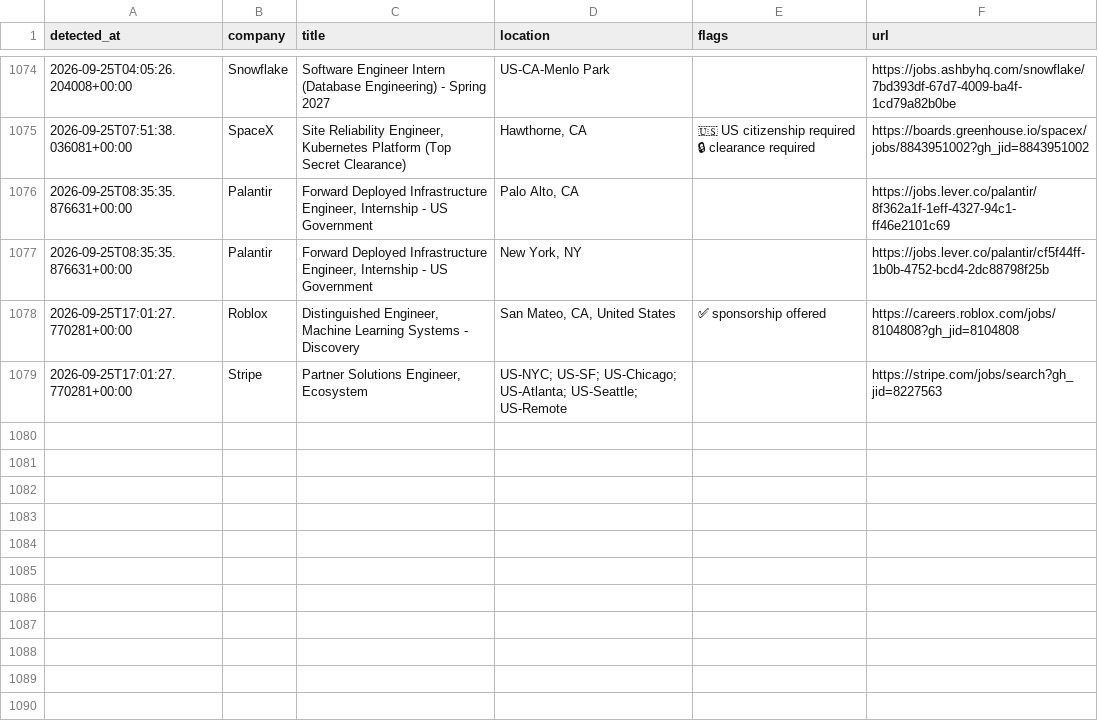
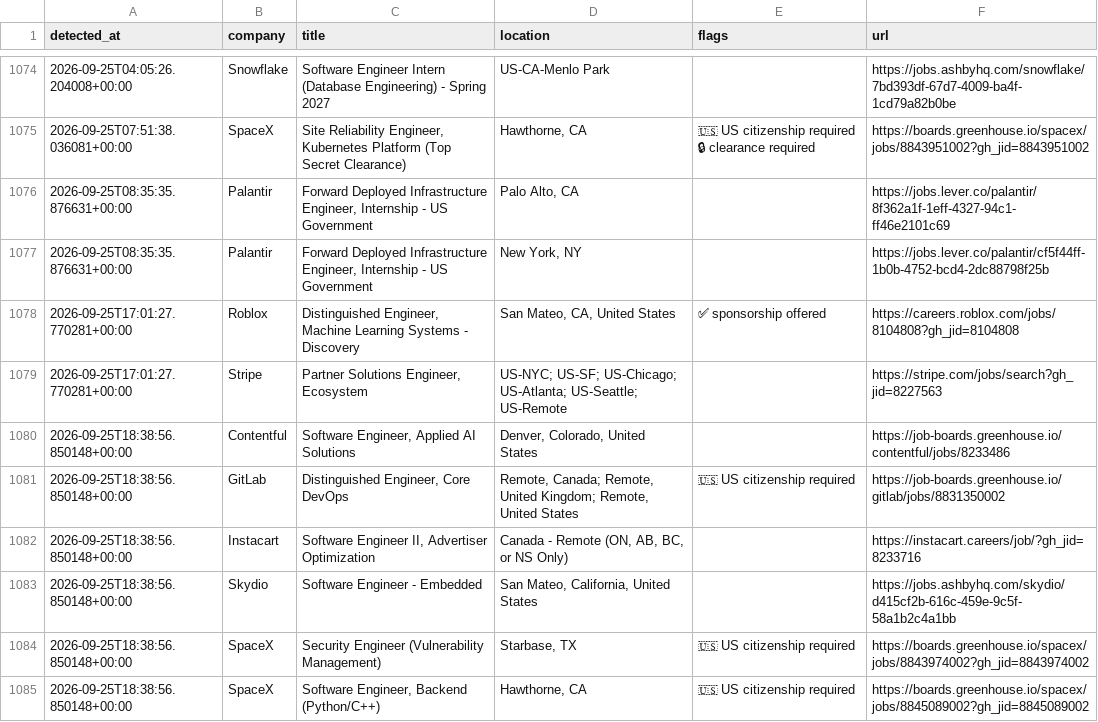
Before and after one commit to aryanyeole/job-watcher, a CSV file: history.csv, drawn as a sheet; only a part is shown, gaps mark what is left out; the diff names each change by its address in the sheet, - before the commit and + after, or states it on an @@ line.

```diff
--- a/history.csv
+++ b/history.csv
+row 1080: 2026-09-25T18:38:56.850148+00:00 | Contentful | Software Engineer, Applied AI Solutions | Denver, Colorado, United States |  | https://job-boards.greenhouse.io/contentful/jobs/8233486
+row 1081: 2026-09-25T18:38:56.850148+00:00 | GitLab | Distinguished Engineer, Core DevOps | Remote, Canada; Remote, United Kingdom; Remote, United States | 🇺🇸 US citizenship required | https://job-boards.greenhouse.io/gitlab/jobs/8831350002
+row 1082: 2026-09-25T18:38:56.850148+00:00 | Instacart | Software Engineer II, Advertiser Optimization | Canada - Remote (ON, AB, BC, or NS Only) |  | https://instacart.careers/job/?gh_jid=8233716
+row 1083: 2026-09-25T18:38:56.850148+00:00 | Skydio | Software Engineer - Embedded | San Mateo, California, United States |  | https://jobs.ashbyhq.com/skydio/d415cf2b-616c-459e-9c5f-58a1b2c4a1bb
+row 1084: 2026-09-25T18:38:56.850148+00:00 | SpaceX | Security Engineer (Vulnerability Management) | Starbase, TX | 🇺🇸 US citizenship required | https://boards.greenhouse.io/spacex/jobs/8843974002?gh_jid=8843974002
+row 1085: 2026-09-25T18:38:56.850148+00:00 | SpaceX | Software Engineer, Backend (Python/C++) | Hawthorne, CA | 🇺🇸 US citizenship required | https://boards.greenhouse.io/spacex/jobs/8845089002?gh_jid=8845089002
```
Also changed, not shown: 2 other files.
